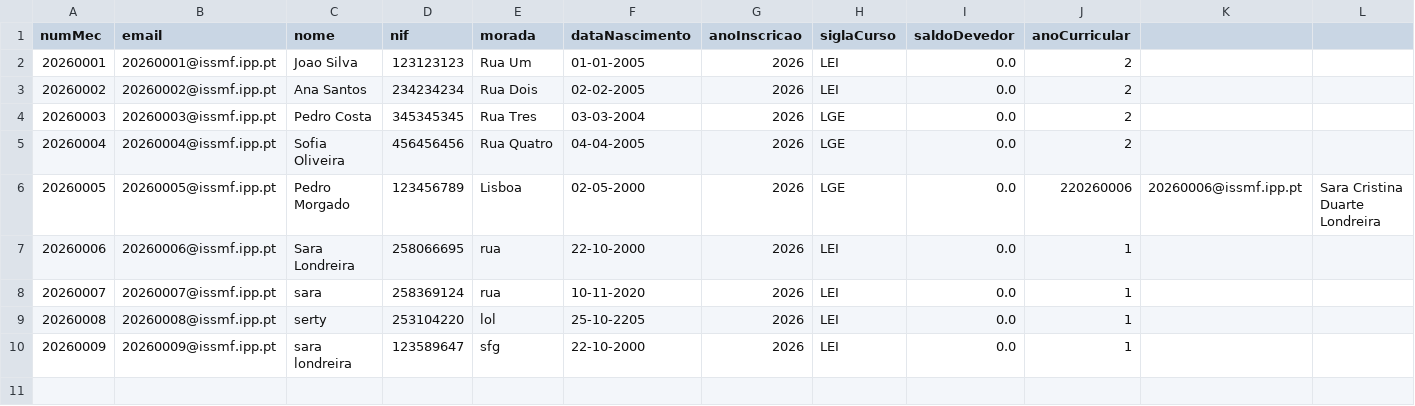
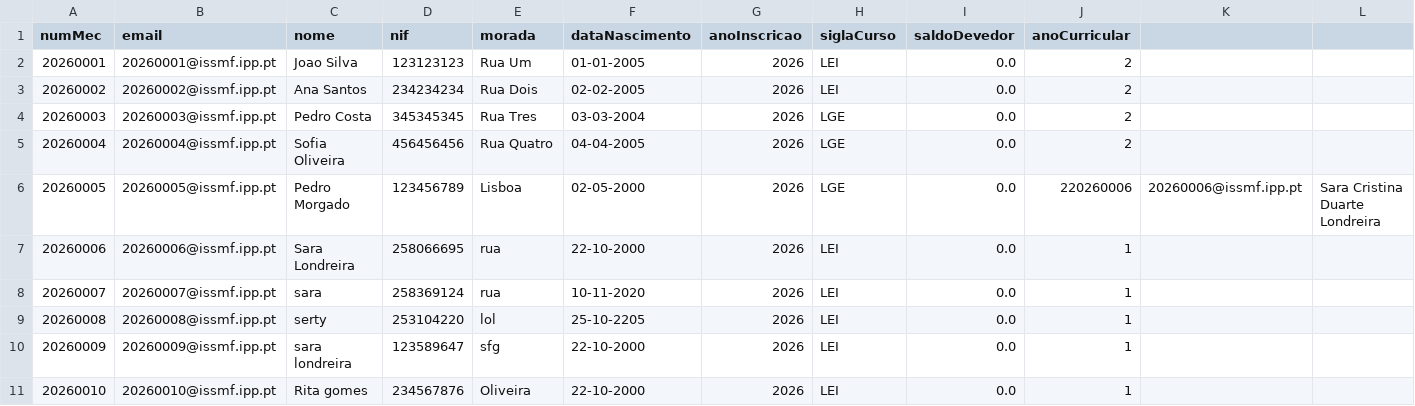
Before and after one commit to 1251943Levi/LP2-Grupo1, a CSV file: LP2-Grupo1/bd/estudantes.csv, drawn as a sheet; only a part is shown; rows hold the shown columns only; the diff names each change by its address in the sheet, - before the commit and + after, or states it on an @@ line.

```diff
--- a/LP2-Grupo1/bd/estudantes.csv
+++ b/LP2-Grupo1/bd/estudantes.csv
+row 11: 20260010 | 20260010@issmf.ipp.pt | Rita gomes | 234567876 | Oliveira | 22-10-2000 | 2026 | LEI | 0.0 | 1
```
Also changed, not shown: LP2-Grupo1/bd/credenciais.csv, 14 other files.
